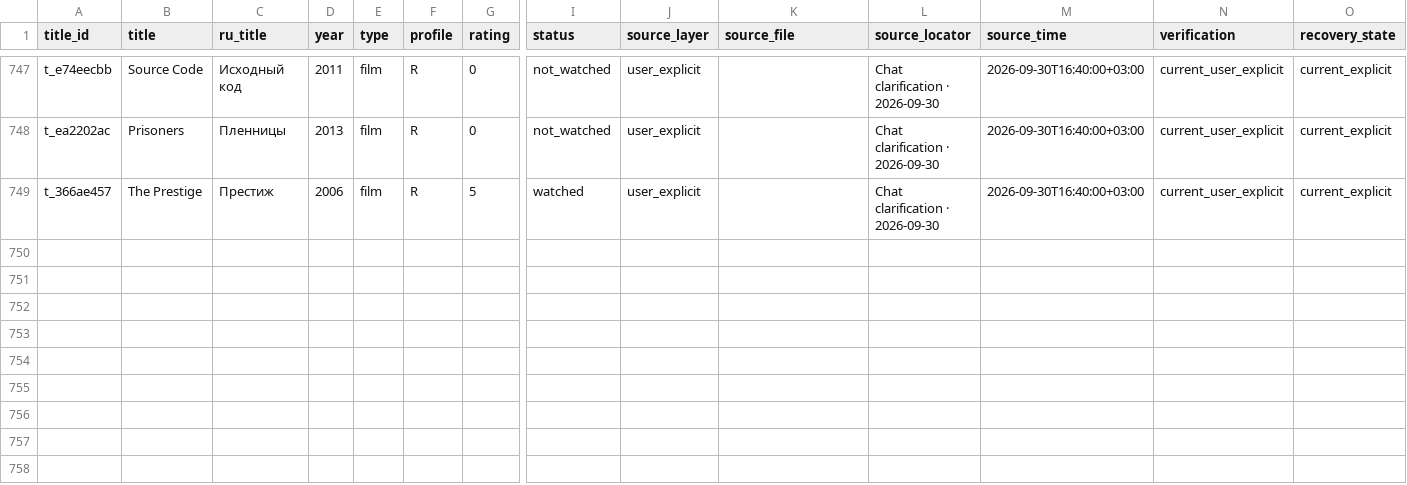
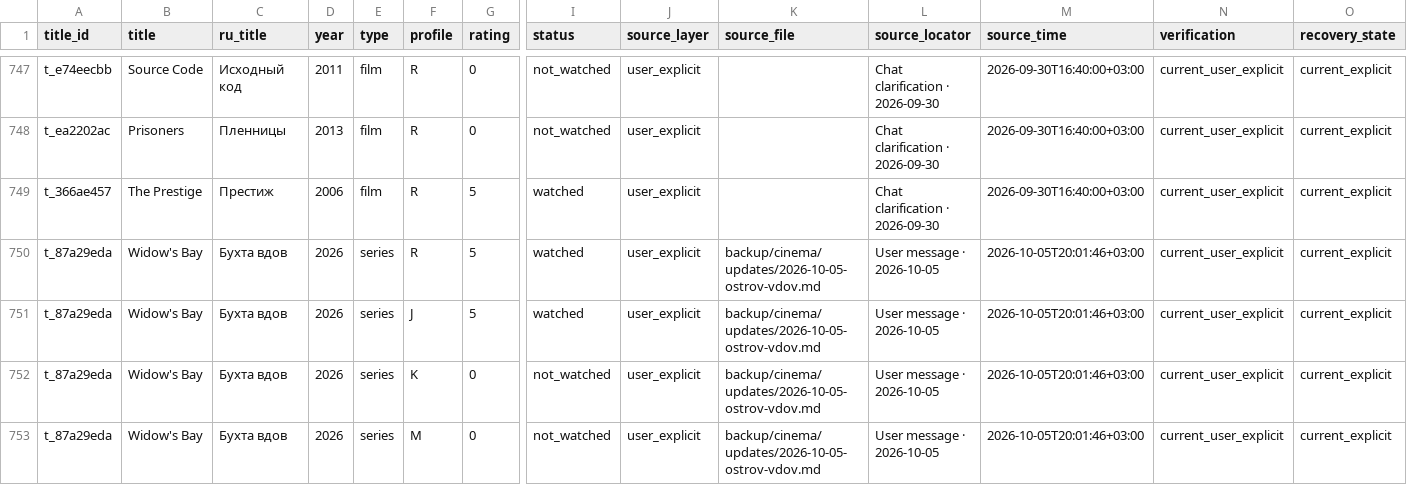
Before and after one commit to RojerStorm/model-r, a TSV file: backup/cinema/catalog-observations-2026-09-30.tsv, drawn as a sheet; only a part is shown, gaps mark what is left out; rows hold the shown columns only; the diff names each change by its address in the sheet, - before the commit and + after, or states it on an @@ line.

Commit message:
Record explicit Widow's Bay ratings and episode-scoped impression

```diff
--- a/backup/cinema/catalog-observations-2026-09-30.tsv
+++ b/backup/cinema/catalog-observations-2026-09-30.tsv
+row 750: t_87a29eda | Widow's Bay | Бухта вдов | 2026 | series | R | 5 | watched | user_explicit | backup/cinema/updates/2026-10-05-ostrov-vdov.md | User message · 2026-10-05 | 2026-10-05T20:01:46+03:00 | current_user_explicit | current_explicit
+row 751: t_87a29eda | Widow's Bay | Бухта вдов | 2026 | series | J | 5 | watched | user_explicit | backup/cinema/updates/2026-10-05-ostrov-vdov.md | User message · 2026-10-05 | 2026-10-05T20:01:46+03:00 | current_user_explicit | current_explicit
+row 752: t_87a29eda | Widow's Bay | Бухта вдов | 2026 | series | K | 0 | not_watched | user_explicit | backup/cinema/updates/2026-10-05-ostrov-vdov.md | User message · 2026-10-05 | 2026-10-05T20:01:46+03:00 | current_user_explicit | current_explicit
+row 753: t_87a29eda | Widow's Bay | Бухта вдов | 2026 | series | M | 0 | not_watched | user_explicit | backup/cinema/updates/2026-10-05-ostrov-vdov.md | User message · 2026-10-05 | 2026-10-05T20:01:46+03:00 | current_user_explicit | current_explicit
```
Also changed, not shown: 2 other files.
